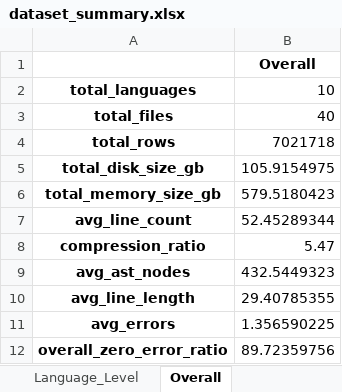
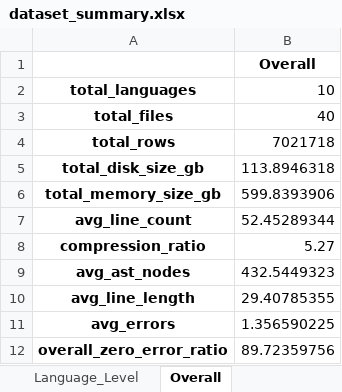
Before and after one commit to JugalGajjar/MultiLang-Code-Parser-Dataset, an Excel workbook: final_statistics/dataset_summary.xlsx, sheet Overall, drawn as a sheet; values as stored, in another font and other column widths than the file's, no borders; the diff names each change by its address in the sheet, - before the commit and + after, or states it on an @@ line.

```diff
--- a/final_statistics/dataset_summary.xlsx (sheet Overall)
+++ b/final_statistics/dataset_summary.xlsx (sheet Overall)
-B5: 105.9154975
+B5: 113.8946318
-B6: 579.5180423
+B6: 599.8393906
-B8: 5.47
+B8: 5.27
```
Also changed, not shown: sheet File_Level, sheet Language_Level, 8 other files.
